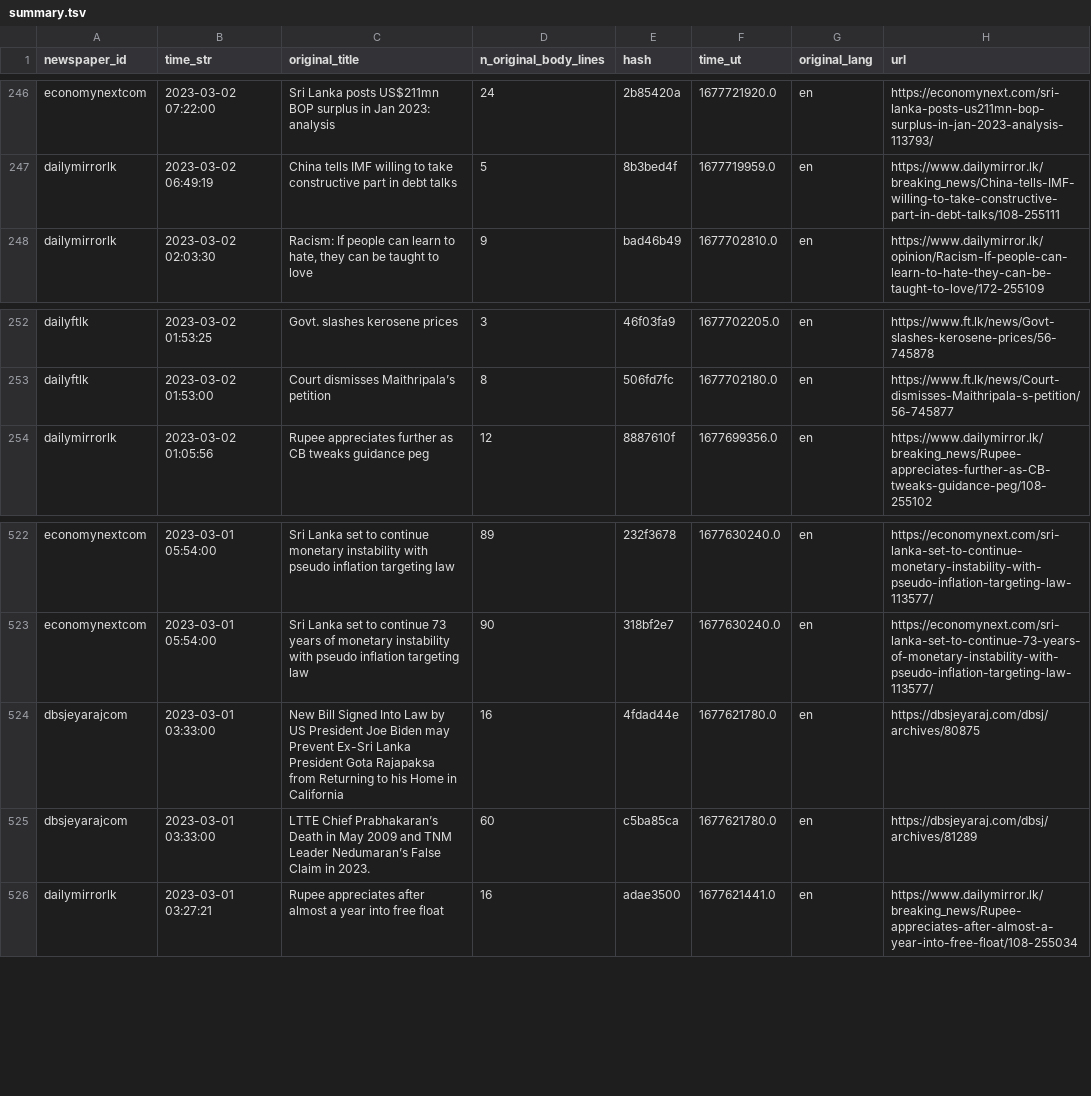
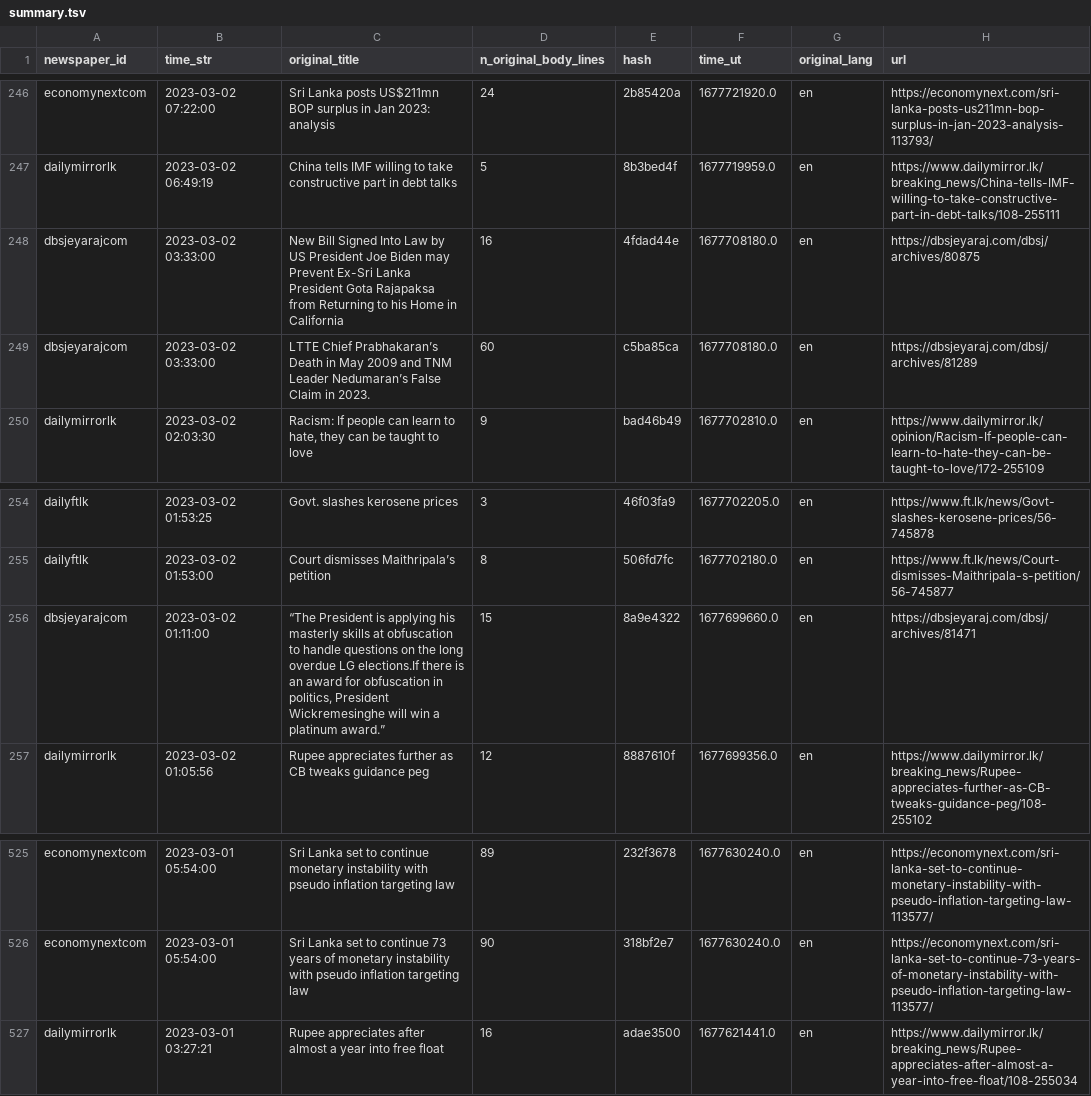
Before and after one commit to nuuuwan/news_lk3_data, a TSV file: reports/summary.tsv, drawn as a sheet; only a part is shown, gaps mark what is left out; removed rows and columns are numbered as before the commit, all else as after; the diff names each change by its address in the sheet, - before the commit and + after, or states it on an @@ line.

Commit message:
Uploaded reports

```diff
--- a/reports/summary.tsv
+++ b/reports/summary.tsv
+row 248: dbsjeyarajcom | 2023-03-02 03:33:00 | New Bill Signed Into Law by US President Joe Biden may Prevent Ex-Sri Lanka President Gota Rajapaksa from Returning to his Home in California | 16 | 4fdad44e | 1677708180.0 | en | https://dbsjeyaraj.com/dbsj/archives/80875
+row 249: dbsjeyarajcom | 2023-03-02 03:33:00 | LTTE Chief Prabhakaran’s Death in May 2009 and TNM Leader Nedumaran’s False Claim in 2023. | 60 | c5ba85ca | 1677708180.0 | en | https://dbsjeyaraj.com/dbsj/archives/81289
+row 256: dbsjeyarajcom | 2023-03-02 01:11:00 | “The President is applying his masterly skills at obfuscation to handle questions on the long overdue LG elections.If there is an award for obfuscation in politics, President Wickremesinghe will win a platinum award.” | 15 | 8a9e4322 | 1677699660.0 | en | https://dbsjeyaraj.com/dbsj/archives/81471
-row 524: dbsjeyarajcom | 2023-03-01 03:33:00 | New Bill Signed Into Law by US President Joe Biden may Prevent Ex-Sri Lanka President Gota Rajapaksa from Returning to his Home in California | 16 | 4fdad44e | 1677621780.0 | en | https://dbsjeyaraj.com/dbsj/archives/80875
-row 525: dbsjeyarajcom | 2023-03-01 03:33:00 | LTTE Chief Prabhakaran’s Death in May 2009 and TNM Leader Nedumaran’s False Claim in 2023. | 60 | c5ba85ca | 1677621780.0 | en | https://dbsjeyaraj.com/dbsj/archives/81289
```
